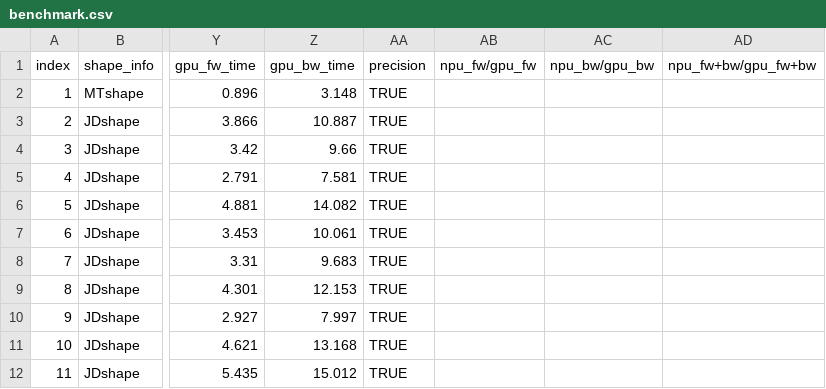
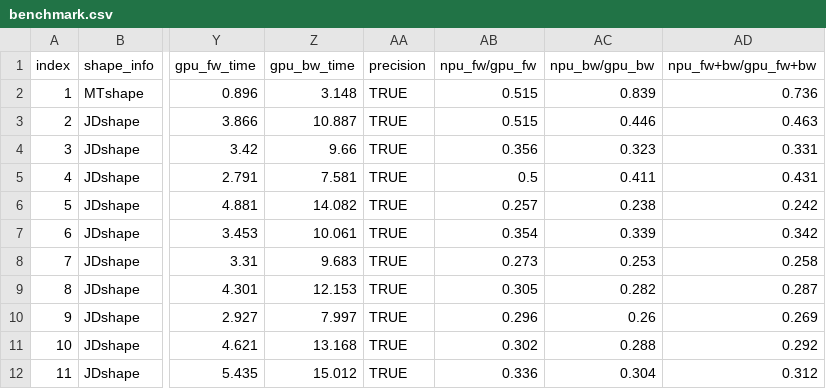
Before and after one commit to SimmerChan/RecSDK, a CSV file: mxrec_add_ons/rec_for_torch/torch_plugin/torch_demo/hstu_dense/test_hstu_performance/benchmark.csv, drawn as a sheet; only a part is shown, gaps mark what is left out; the diff covers the shown part only; the diff names each change by its address in the sheet, - before the commit and + after, or states it on an @@ line.

```diff
--- a/mxrec_add_ons/rec_for_torch/torch_plugin/torch_demo/hstu_dense/test_hstu_performance/benchmark.csv
+++ b/mxrec_add_ons/rec_for_torch/torch_plugin/torch_demo/hstu_dense/test_hstu_performance/benchmark.csv
-AB2:AB3 (npu_fw/gpu_fw): (empty)
+AB2:AB3 (npu_fw/gpu_fw): 0.515
-AC2 (npu_bw/gpu_bw): (empty)
+AC2 (npu_bw/gpu_bw): 0.839
-AD2 (npu_fw+bw/gpu_fw+bw): (empty)
+AD2 (npu_fw+bw/gpu_fw+bw): 0.736
-AC3 (npu_bw/gpu_bw): (empty)
+AC3 (npu_bw/gpu_bw): 0.446
-AD3 (npu_fw+bw/gpu_fw+bw): (empty)
+AD3 (npu_fw+bw/gpu_fw+bw): 0.463
-AB4 (npu_fw/gpu_fw): (empty)
+AB4 (npu_fw/gpu_fw): 0.356
-AC4 (npu_bw/gpu_bw): (empty)
+AC4 (npu_bw/gpu_bw): 0.323
-AD4 (npu_fw+bw/gpu_fw+bw): (empty)
+AD4 (npu_fw+bw/gpu_fw+bw): 0.331
-AB5 (npu_fw/gpu_fw): (empty)
+AB5 (npu_fw/gpu_fw): 0.5
-AC5 (npu_bw/gpu_bw): (empty)
+AC5 (npu_bw/gpu_bw): 0.411
-AD5 (npu_fw+bw/gpu_fw+bw): (empty)
+AD5 (npu_fw+bw/gpu_fw+bw): 0.431
-AB6 (npu_fw/gpu_fw): (empty)
+AB6 (npu_fw/gpu_fw): 0.257
-AC6 (npu_bw/gpu_bw): (empty)
+AC6 (npu_bw/gpu_bw): 0.238
-AD6 (npu_fw+bw/gpu_fw+bw): (empty)
+AD6 (npu_fw+bw/gpu_fw+bw): 0.242
-AB7 (npu_fw/gpu_fw): (empty)
+AB7 (npu_fw/gpu_fw): 0.354
-AC7 (npu_bw/gpu_bw): (empty)
+AC7 (npu_bw/gpu_bw): 0.339
-AD7 (npu_fw+bw/gpu_fw+bw): (empty)
+AD7 (npu_fw+bw/gpu_fw+bw): 0.342
-AB8 (npu_fw/gpu_fw): (empty)
+AB8 (npu_fw/gpu_fw): 0.273
-AC8 (npu_bw/gpu_bw): (empty)
+AC8 (npu_bw/gpu_bw): 0.253
-AD8 (npu_fw+bw/gpu_fw+bw): (empty)
+AD8 (npu_fw+bw/gpu_fw+bw): 0.258
-AB9 (npu_fw/gpu_fw): (empty)
+AB9 (npu_fw/gpu_fw): 0.305
-AC9 (npu_bw/gpu_bw): (empty)
+AC9 (npu_bw/gpu_bw): 0.282
-AD9 (npu_fw+bw/gpu_fw+bw): (empty)
+AD9 (npu_fw+bw/gpu_fw+bw): 0.287
-AB10 (npu_fw/gpu_fw): (empty)
+AB10 (npu_fw/gpu_fw): 0.296
-AC10 (npu_bw/gpu_bw): (empty)
+AC10 (npu_bw/gpu_bw): 0.26
-AD10 (npu_fw+bw/gpu_fw+bw): (empty)
+AD10 (npu_fw+bw/gpu_fw+bw): 0.269
-AB11 (npu_fw/gpu_fw): (empty)
+AB11 (npu_fw/gpu_fw): 0.302
-AC11 (npu_bw/gpu_bw): (empty)
+AC11 (npu_bw/gpu_bw): 0.288
-AD11 (npu_fw+bw/gpu_fw+bw): (empty)
+AD11 (npu_fw+bw/gpu_fw+bw): 0.292
-AB12 (npu_fw/gpu_fw): (empty)
+AB12 (npu_fw/gpu_fw): 0.336
-AC12 (npu_bw/gpu_bw): (empty)
+AC12 (npu_bw/gpu_bw): 0.304
-AD12 (npu_fw+bw/gpu_fw+bw): (empty)
+AD12 (npu_fw+bw/gpu_fw+bw): 0.312
```
Also changed, not shown: 81 edited cells elsewhere in this file.
